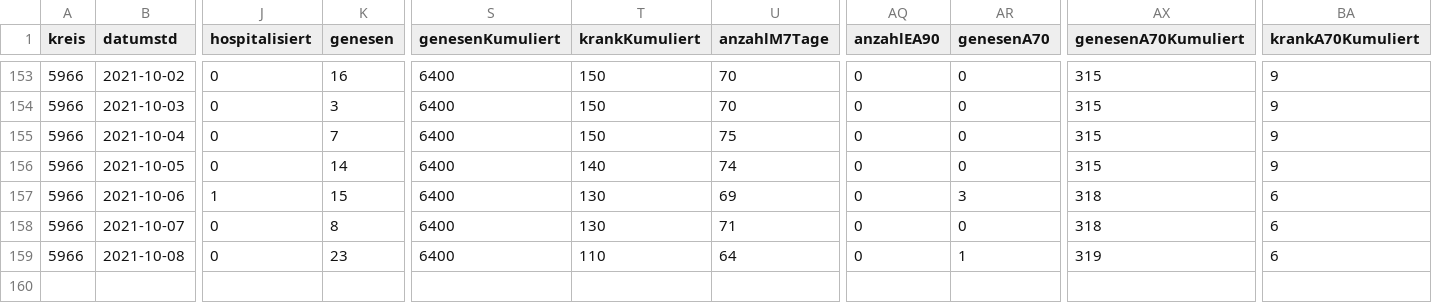
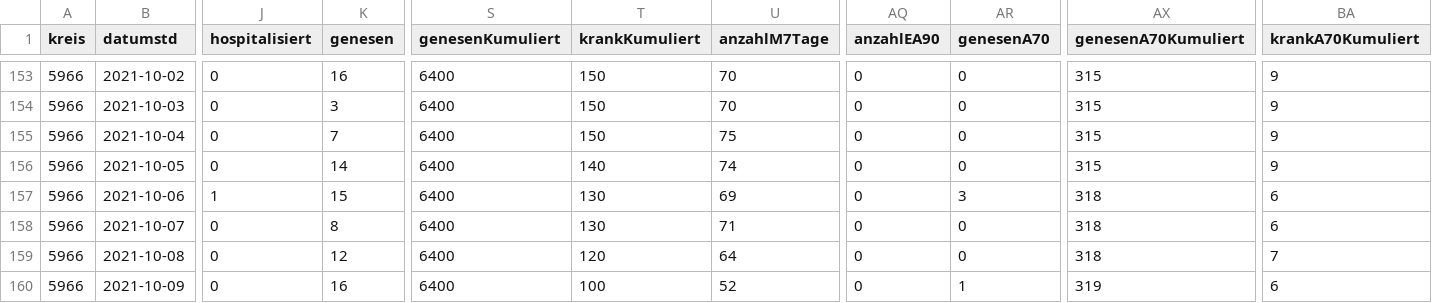
Before and after one commit to solygen/flat-covid19-olpe, a CSV file: data-history.csv, drawn as a sheet; only a part is shown, gaps mark what is left out; rows hold the shown columns only; the diff names each change by its address in the sheet, - before the commit and + after, or states it on an @@ line.

Commit message:
Flat: latest data (2021-10-10T05:06:18.647Z) {   "date": "2021-10-10T05:06:18.647Z",   "files": [     {       "name": "data-history.csv",       "deltaBytes": 538,       "source": "https://www.lzg.nrw.de/covid19/daten/covid19_5966.csv"     },     {       "name": "data-postprocessed.csv",       "deltaBytes": 23,       "source": "https://www.lzg.nrw.de/covid19/daten/covid19_5966.csv"     },     {       "name": "data.csv",       "deltaBytes": -5,       "source": "https://www.lzg.nrw.de/covid19/daten/covid19_5966.csv"     }   ] }

```diff
--- a/data-history.csv
+++ b/data-history.csv
-K159 (genesen): 23
+K159 (genesen): 12
-T159 (krankKumuliert): 110
+T159 (krankKumuliert): 120
-AR159 (genesenA70): 1
+AR159 (genesenA70): 0
-AX159 (genesenA70Kumuliert): 319
+AX159 (genesenA70Kumuliert): 318
-BA159 (krankA70Kumuliert): 6
+BA159 (krankA70Kumuliert): 7
+row 160: 5966 | 2021-10-09 | 0 | 16 | 6400 | 100 | 52 | 0 | 1 | 319 | 6
```
Also changed, not shown: data-postprocessed.csv, data.csv.
